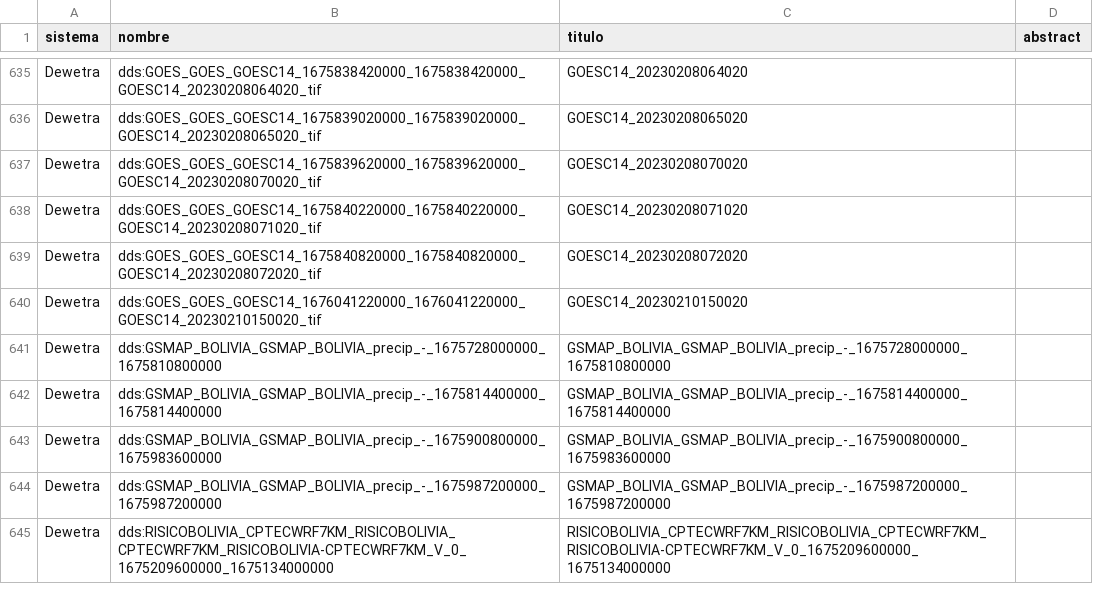
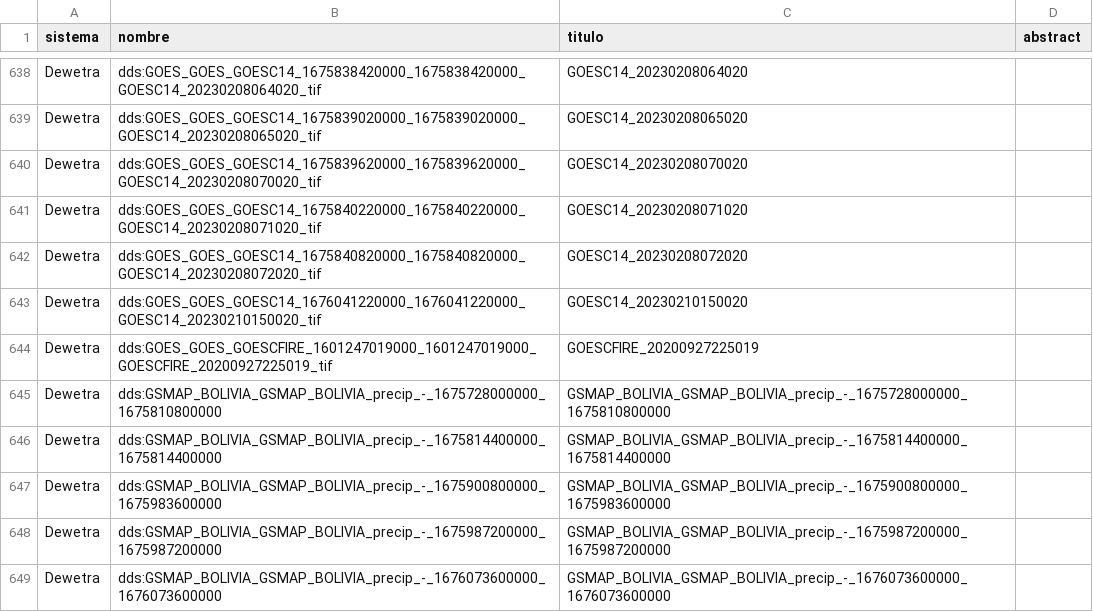
Before and after one commit to mauforonda/geodatos, a CSV file: geodatos_small.csv, drawn as a sheet; only a part is shown, gaps mark what is left out; the shorter side is filled out with more unchanged rows; the diff covers the shown part only.

```diff
--- a/geodatos_small.csv
+++ b/geodatos_small.csv
@@ -640,2 +643,3 @@ Dewetra,dds:GOES_GOES_GOESC14_1675840820000_1675840820000_GOESC14_20230208072020
 Dewetra,dds:GOES_GOES_GOESC14_1676041220000_1676041220000_GOESC14_20230210150020_tif,GOESC14_20230210150020,
+Dewetra,dds:GOES_GOES_GOESCFIRE_1601247019000_1601247019000_GOESCFIRE_20200927225019_tif,GOESCFIRE_20200927225019,
 Dewetra,dds:GSMAP_BOLIVIA_GSMAP_BOLIVIA_precip_-_1675728000000_1675810800000,GSMAP_BOLIVIA_GSMAP_BOLIVIA_precip_-_1675728000000_1675810800000,
@@ -644 +648,2 @@ Dewetra,dds:GSMAP_BOLIVIA_GSMAP_BOLIVIA_precip_-_1675900800000_1675983600000,GSM
 Dewetra,dds:GSMAP_BOLIVIA_GSMAP_BOLIVIA_precip_-_1675987200000_1675987200000,GSMAP_BOLIVIA_GSMAP_BOLIVIA_precip_-_1675987200000_1675987200000,
+Dewetra,dds:GSMAP_BOLIVIA_GSMAP_BOLIVIA_precip_-_1676073600000_1676073600000,GSMAP_BOLIVIA_GSMAP_BOLIVIA_precip_-_1676073600000_1676073600000,
```
Also changed, not shown: 10 added rows, 11 removed rows and 6 edited cells elsewhere in this file, 1 other file.
